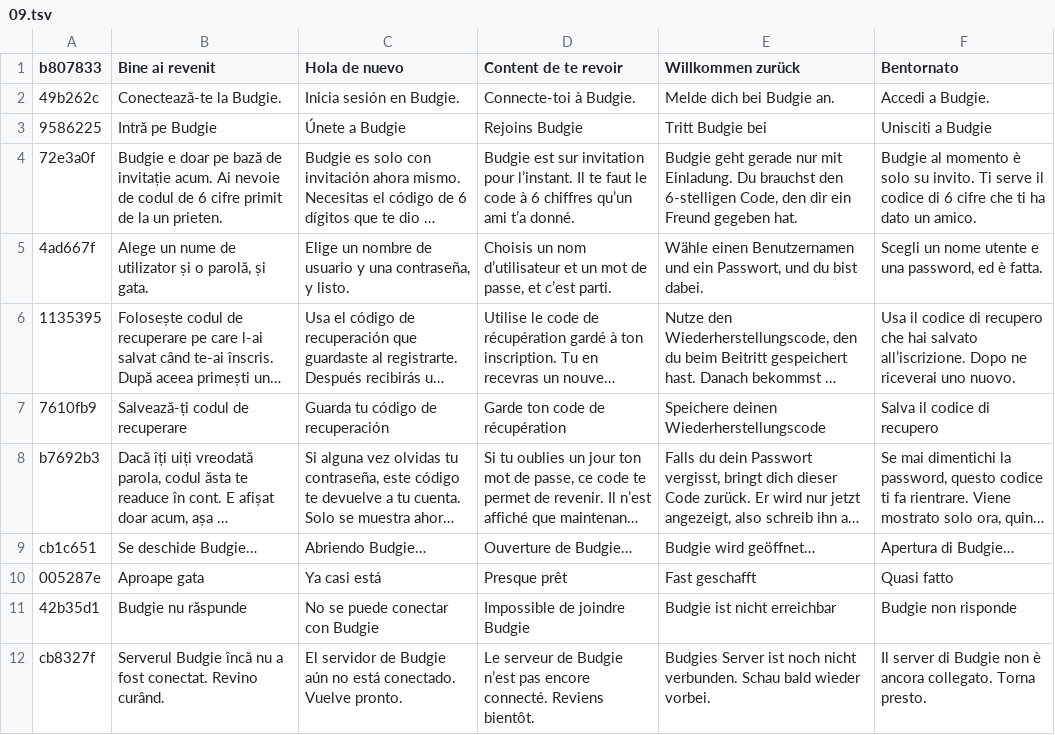
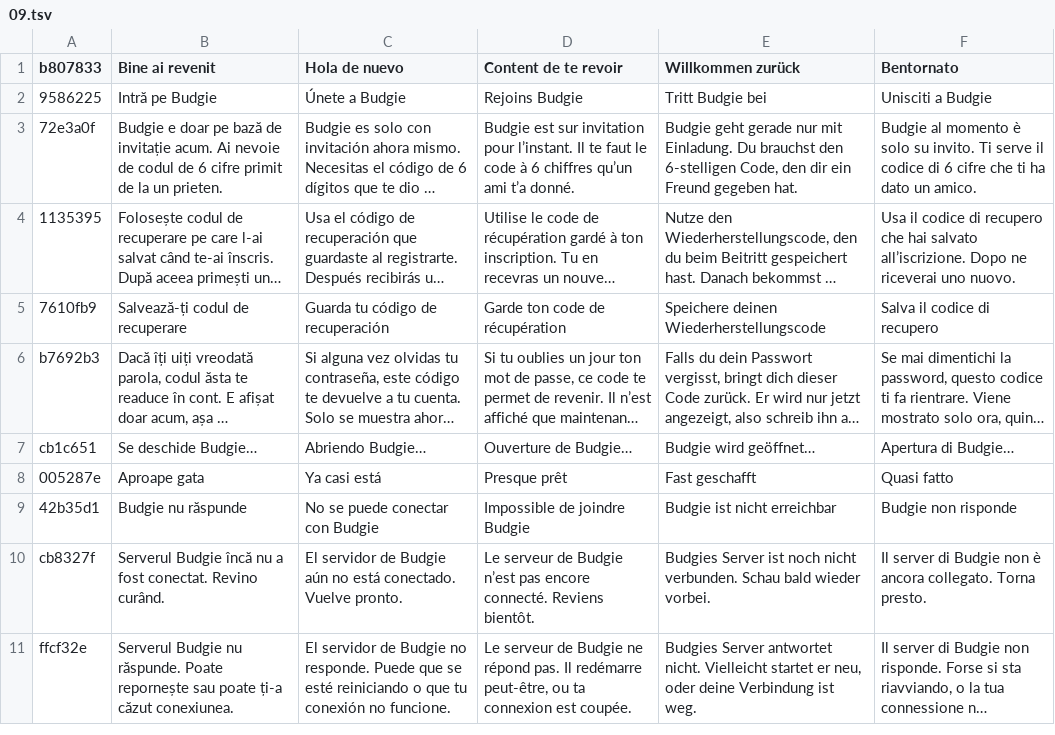
Before and after one commit to teofilcelzmecher/zmeckerul.github.io, a TSV file: nook/tools/i18n/tr/09.tsv, drawn as a sheet; only a part is shown; the shorter side is filled out with more unchanged rows; long unchanged cells end in …; the diff names each change by its address in the sheet, - before the commit and + after, or states it on an @@ line.

```diff
--- a/nook/tools/i18n/tr/09.tsv
+++ b/nook/tools/i18n/tr/09.tsv
-row 2: 49b262c | Conectează-te la Budgie. | Inicia sesión en Budgie. | Connecte-toi à Budgie. | Melde dich bei Budgie an. | Accedi a Budgie.
-row 5: 4ad667f | Alege un nume de utilizator și o parolă, și gata. | Elige un nombre de usuario y una contraseña, y listo. | Choisis un nom d’utilisateur et un mot de passe, et c’est parti. | Wähle einen Benutzernamen und ein Passwort, und du bist dabei. | Scegli un nome utente e una password, ed è fatta.
```
Also changed, not shown: nook/tools/i18n/strings.tsv, nook/tools/i18n/tr/01.tsv, 12 other files.
